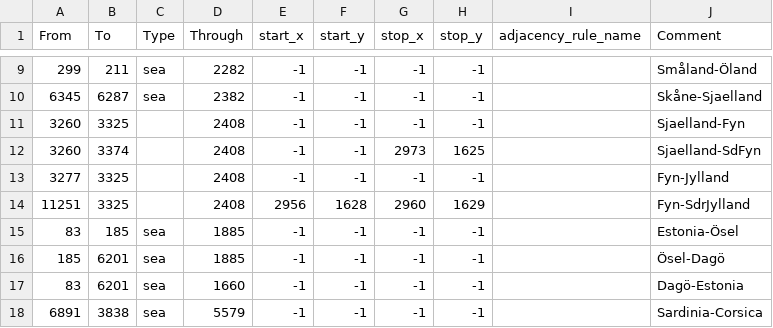
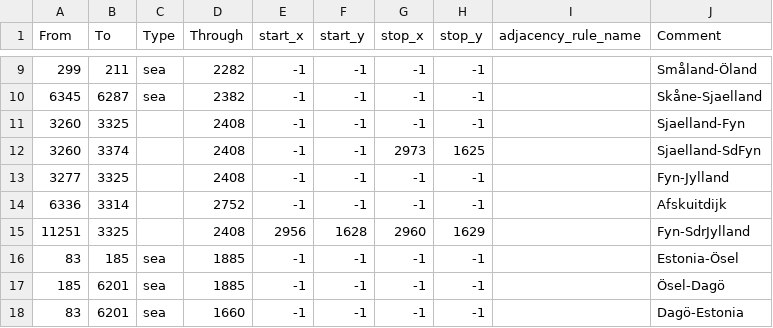
Before and after one commit to aquillo-au/blackice, a CSV file: map/adjacencies.csv, drawn as a sheet; only a part is shown, gaps mark what is left out; the shorter side is filled out with more unchanged rows; the diff names each change by its address in the sheet, - before the commit and + after, or states it on an @@ line.

Commit message:
Corrected adjacency Afsluitdijk Renwed several pieces of the GIU

```diff
--- a/map/adjacencies.csv
+++ b/map/adjacencies.csv
+row 14: 6336 | 3314 |  | 2752 | -1 | -1 | -1 | -1 |  | Afskuitdijk
```
Also changed, not shown: 54 other files.
